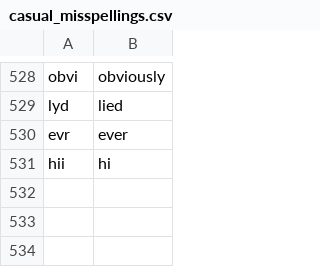
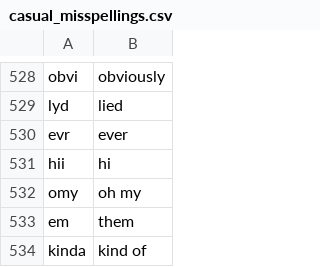
Before and after one commit to brannondorsey/exchatter, a CSV file: data/dictionaries/casual_misspellings.csv, drawn as a sheet; only a part is shown, gaps mark what is left out.

```diff
--- a/data/dictionaries/casual_misspellings.csv
+++ b/data/dictionaries/casual_misspellings.csv
@@ -531 +531,4 @@ evr, ever
 hii, hi
+omy, oh my
+em, them
+kinda, kind of
```
Also changed, not shown: data/dictionaries/ing.csv, 5 other files.
